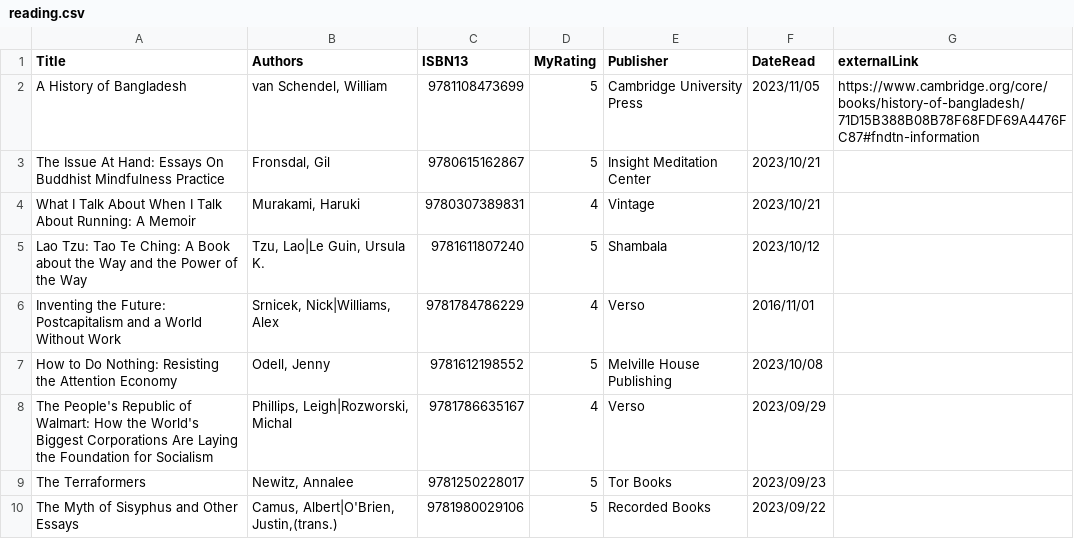
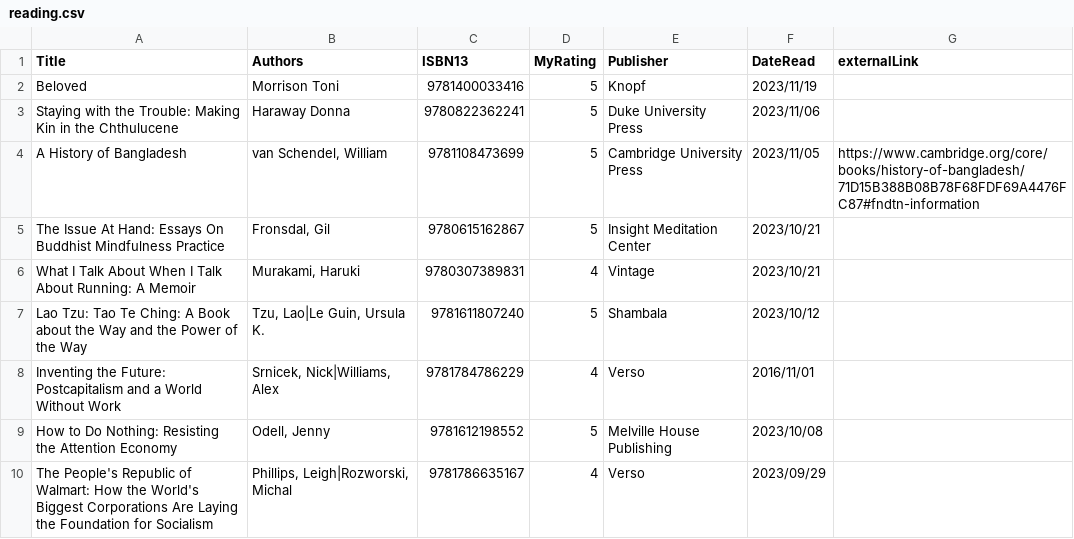
Before and after one commit to mattbailey0/mattmattmatt_2, a CSV file: _data/reading.csv, drawn as a sheet; only a part is shown; the shorter side is filled out with more unchanged rows; the diff names each change by its address in the sheet, - before the commit and + after, or states it on an @@ line.

```diff
--- a/_data/reading.csv
+++ b/_data/reading.csv
+row 2: Beloved | Morrison Toni | 9781400033416 | 5 | Knopf | 2023/11/19
+row 3: Staying with the Trouble: Making Kin in the Chthulucene | Haraway Donna | 9780822362241 | 5 | Duke University Press | 2023/11/06
```
Also changed, not shown: 6 other files.
